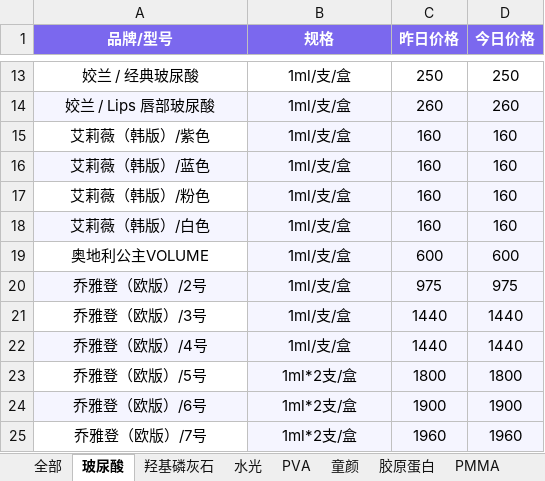
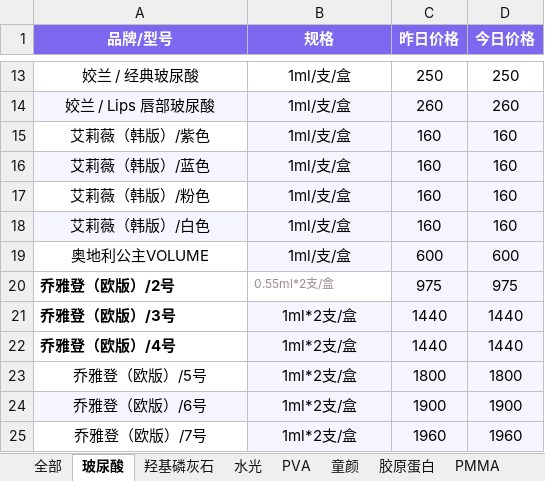
Before and after one commit to l1715993715/yuemei, an Excel workbook: data.xlsx, sheet 玻尿酸, drawn as a sheet; only a part is shown, gaps mark what is left out; values as stored, in another font and other column widths than the file's, no borders; the diff names each change by its address in the sheet, - before the commit and + after, or states it on an @@ line.

Commit message:
Add files via upload

```diff
--- a/data.xlsx (sheet 玻尿酸)
+++ b/data.xlsx (sheet 玻尿酸)
-A20:B20 fill: #F5F5FF
+A20:B20 fill: none
-A20:A22 bold: off
+A20:A22 bold: on
-A20:B20 alignment: center
+A20:B20 alignment: left
-B20 (规格): 1ml/支/盒
+B20 (规格): 0.55ml*2支/盒
-B20 text colour: black
+B20 text colour: #9A8A8E, text size: smaller
-A21:A22 alignment: center
+A21:A22 alignment: left
-B21:B22 (规格): 1ml/支/盒
+B21:B22 (规格): 1ml*2支/盒
-A22 fill: #F5F5FF
+A22 fill: none
```
